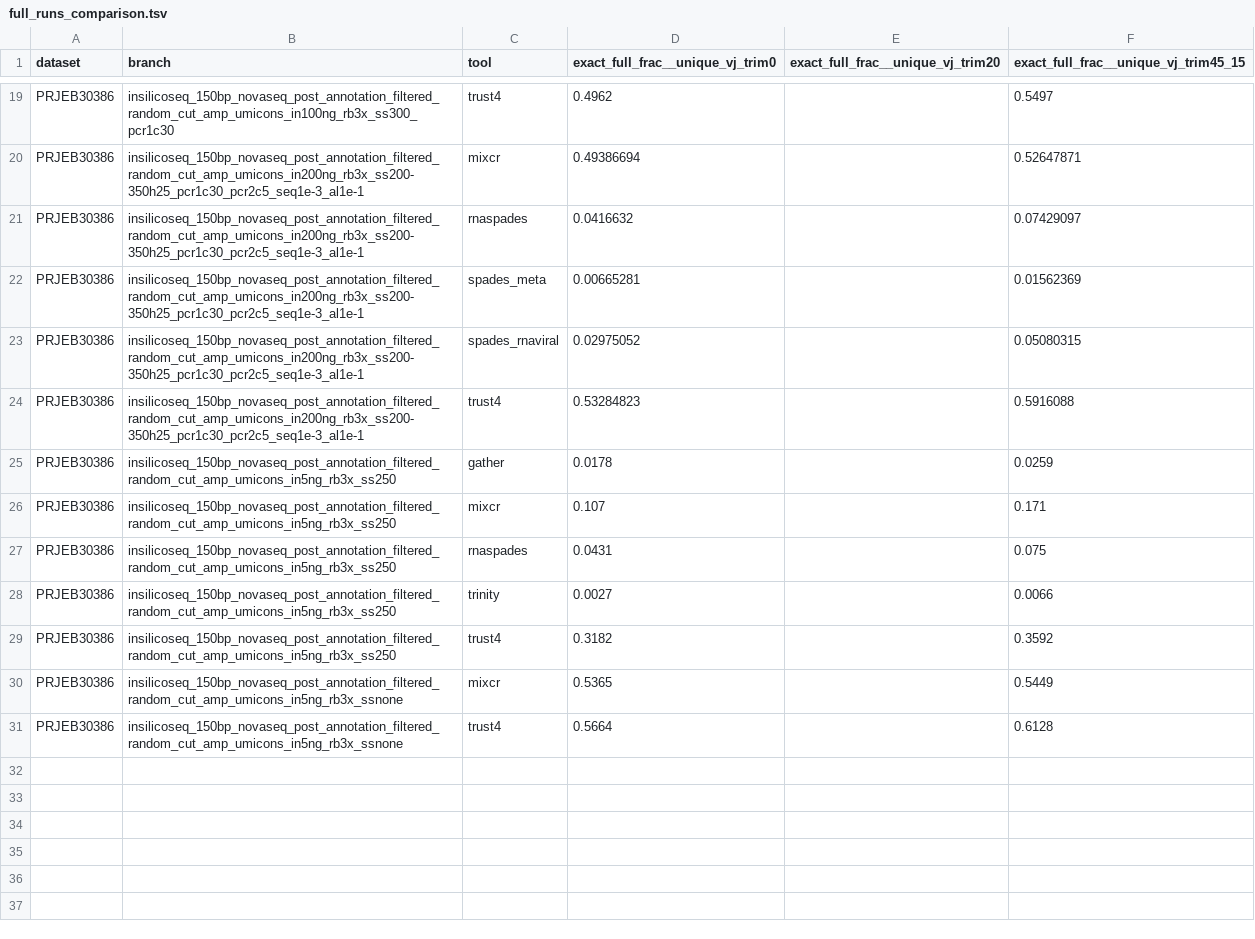
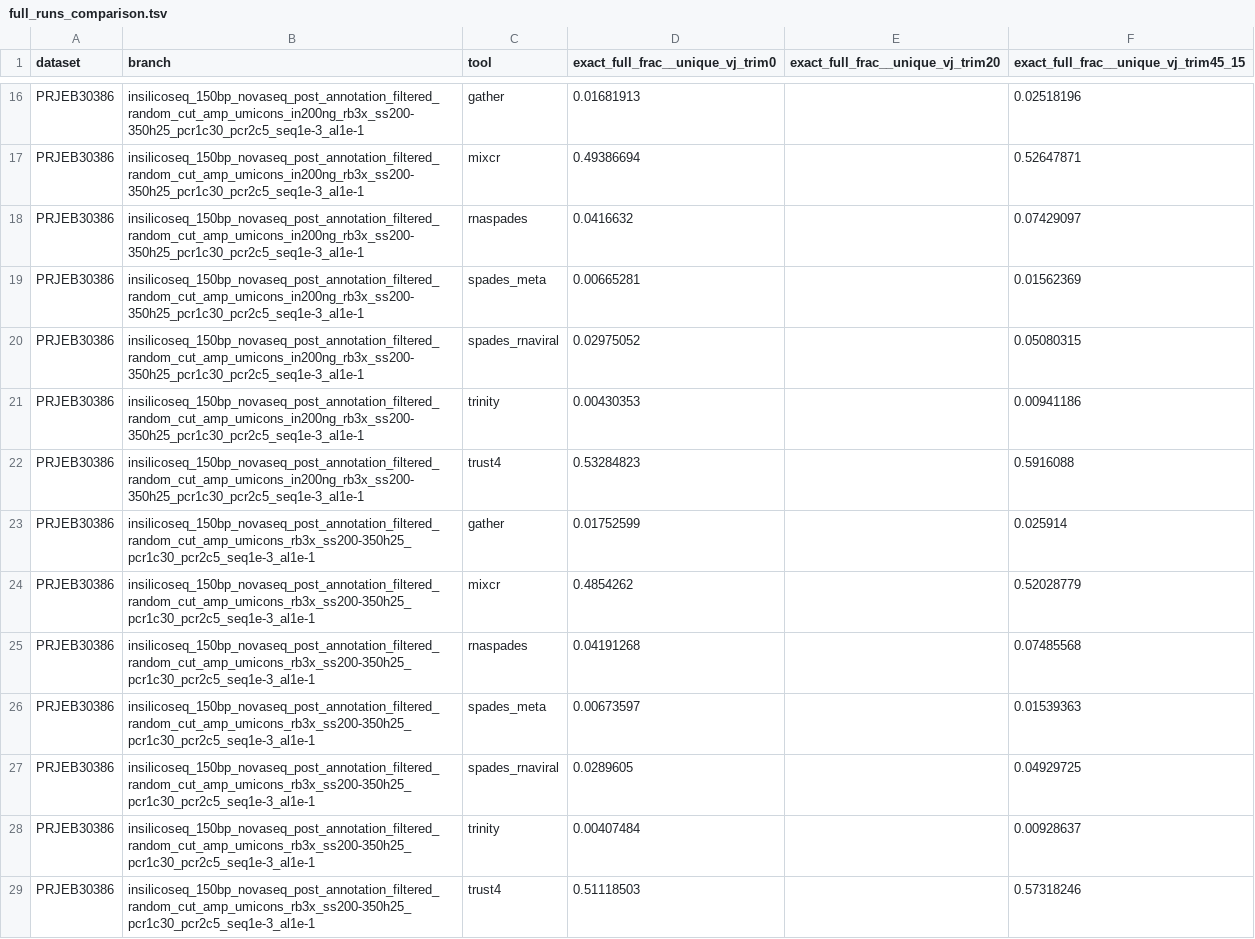
Before and after one commit to VasilijEpishkin/bcr-assembler, a TSV file: docs/evaluation_history/full_runs_comparison.tsv, drawn as a sheet; only a part is shown, gaps mark what is left out; removed rows and columns are numbered as before the commit, all else as after; the diff covers the shown part only; the diff names each change by its address in the sheet, - before the commit and + after, or states it on an @@ line.

```diff
--- a/docs/evaluation_history/full_runs_comparison.tsv
+++ b/docs/evaluation_history/full_runs_comparison.tsv
-B16 (branch): insilicoseq_150bp_novaseq_post_annotation_filtered_random_cut_amp_umicons_in100ng_rb3x_ss300_pcr1c30
+B16 (branch): insilicoseq_150bp_novaseq_post_annotation_filtered_random_cut_amp_umicons_in200ng_rb3x_ss200-350h25_pcr1c30_pcr2c5_seq1e-3_al1e-1
-C16 (tool): trust4
+C16 (tool): gather
-D16 (exact_full_frac__unique_vj_trim0): 0.4962
+D16 (exact_full_frac__unique_vj_trim0): 0.01681913
-F16: 0.5497
+F16: 0.02518196
+row 21: PRJEB30386 | insilicoseq_150bp_novaseq_post_annotation_filtered_random_cut_amp_umicons_in200ng_rb3x_ss200-350h25_pcr1c30_pcr2c5_seq1e-3_al1e-1 | trinity | 0.00430353 |  | 0.00941186
-B23:B25 (branch): insilicoseq_150bp_novaseq_post_annotation_filtered_random_cut_amp_umicons_in5ng_rb3x_ss250
+B23:B25 (branch): insilicoseq_150bp_novaseq_post_annotation_filtered_random_cut_amp_umicons_rb3x_ss200-350h25_pcr1c30_pcr2c5_seq1e-3_al1e-1
-D23 (exact_full_frac__unique_vj_trim0): 0.0178
+D23 (exact_full_frac__unique_vj_trim0): 0.01752599
-F23: 0.0259
+F23: 0.025914
-D24 (exact_full_frac__unique_vj_trim0): 0.107
+D24 (exact_full_frac__unique_vj_trim0): 0.4854262
-F24: 0.171
+F24: 0.52028779
-D25 (exact_full_frac__unique_vj_trim0): 0.0431
+D25 (exact_full_frac__unique_vj_trim0): 0.04191268
-F25: 0.075
+F25: 0.07485568
+row 26: PRJEB30386 | insilicoseq_150bp_novaseq_post_annotation_filtered_random_cut_amp_umicons_rb3x_ss200-350h25_pcr1c30_pcr2c5_seq1e-3_al1e-1 | spades_meta | 0.00673597 |  | 0.01539363
+row 27: PRJEB30386 | insilicoseq_150bp_novaseq_post_annotation_filtered_random_cut_amp_umicons_rb3x_ss200-350h25_pcr1c30_pcr2c5_seq1e-3_al1e-1 | spades_rnaviral | 0.0289605 |  | 0.04929725
-B28:B29 (branch): insilicoseq_150bp_novaseq_post_annotation_filtered_random_cut_amp_umicons_in5ng_rb3x_ss250
+B28:B29 (branch): insilicoseq_150bp_novaseq_post_annotation_filtered_random_cut_amp_umicons_rb3x_ss200-350h25_pcr1c30_pcr2c5_seq1e-3_al1e-1
-D28 (exact_full_frac__unique_vj_trim0): 0.0027
+D28 (exact_full_frac__unique_vj_trim0): 0.00407484
-F28: 0.0066
+F28: 0.00928637
-D29 (exact_full_frac__unique_vj_trim0): 0.3182
+D29 (exact_full_frac__unique_vj_trim0): 0.51118503
-F29: 0.3592
+F29: 0.57318246
-row 30: PRJEB30386 | insilicoseq_150bp_novaseq_post_annotation_filtered_random_cut_amp_umicons_in5ng_rb3x_ssnone | mixcr | 0.5365 |  | 0.5449
-row 31: PRJEB30386 | insilicoseq_150bp_novaseq_post_annotation_filtered_random_cut_amp_umicons_in5ng_rb3x_ssnone | trust4 | 0.5664 |  | 0.6128
```
Also changed, not shown: 2 added rows, 5 removed rows and 27 edited cells elsewhere in this file, docs/evaluation_history/pilots.tsv, 6 other files.
